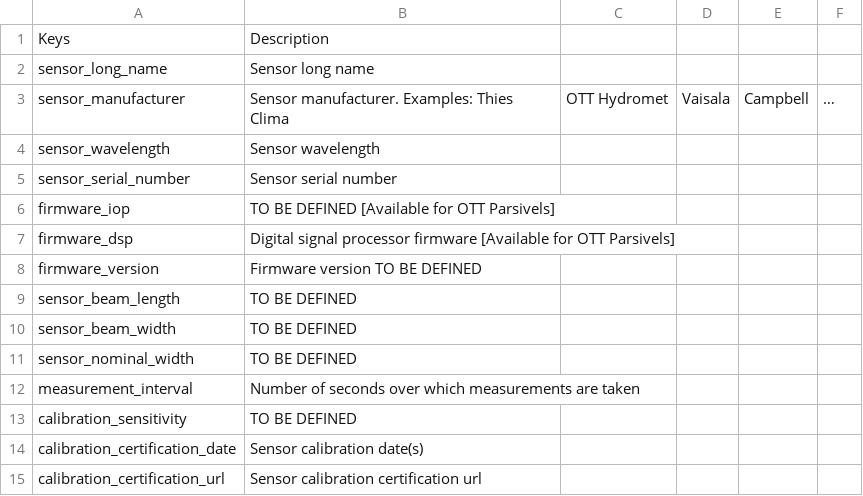
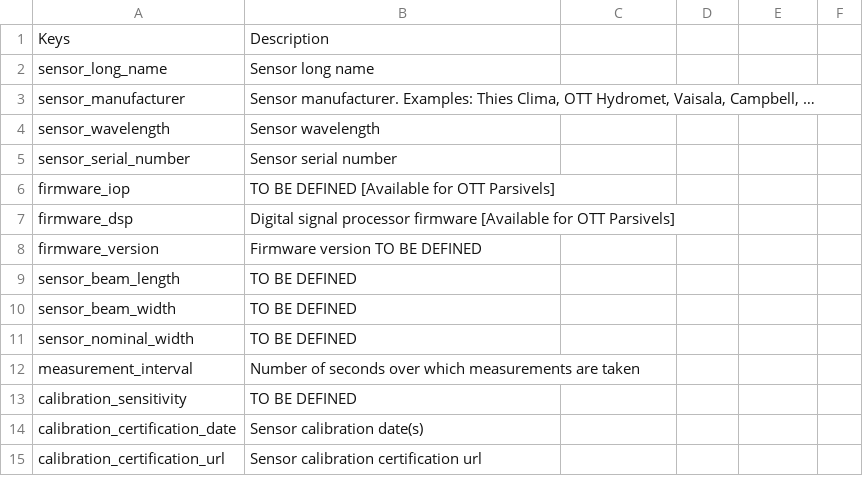
Before and after one commit to ltelab/disdrodb, a CSV file: docs/source/metadata_csv/Sensor_Info.csv, drawn as a sheet.

```diff
--- a/docs/source/metadata_csv/Sensor_Info.csv
+++ b/docs/source/metadata_csv/Sensor_Info.csv
@@ -2,3 +2,3 @@ Keys, Description
 sensor_long_name, Sensor long name
-sensor_manufacturer, Sensor manufacturer. Examples: Thies Clima, OTT Hydromet, Vaisala, Campbell, …
+sensor_manufacturer, "Sensor manufacturer. Examples: Thies Clima, OTT Hydromet, Vaisala, Campbell, …"
 sensor_wavelength, Sensor wavelength
```
Also changed, not shown: docs/source/metadata_csv/Deployment_Info.csv, docs/source/metadata_csv/Description.csv, 6 other files.
